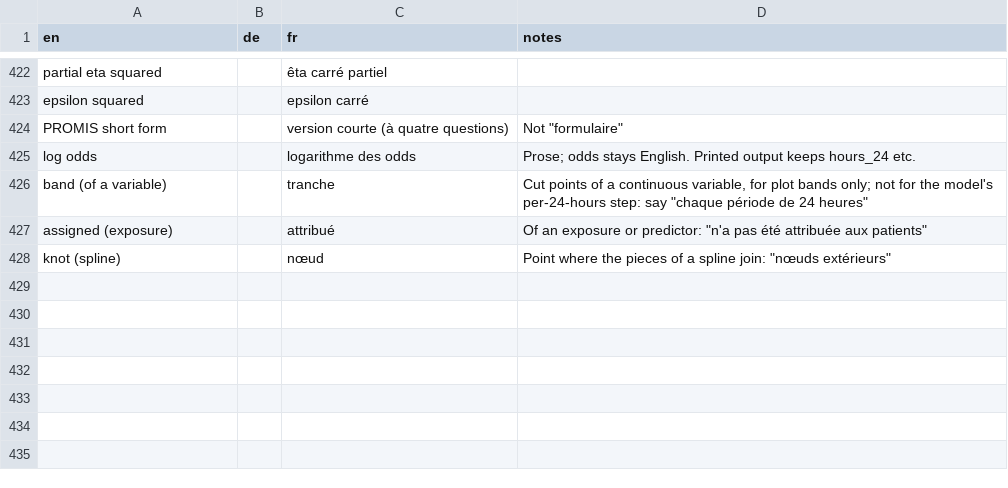
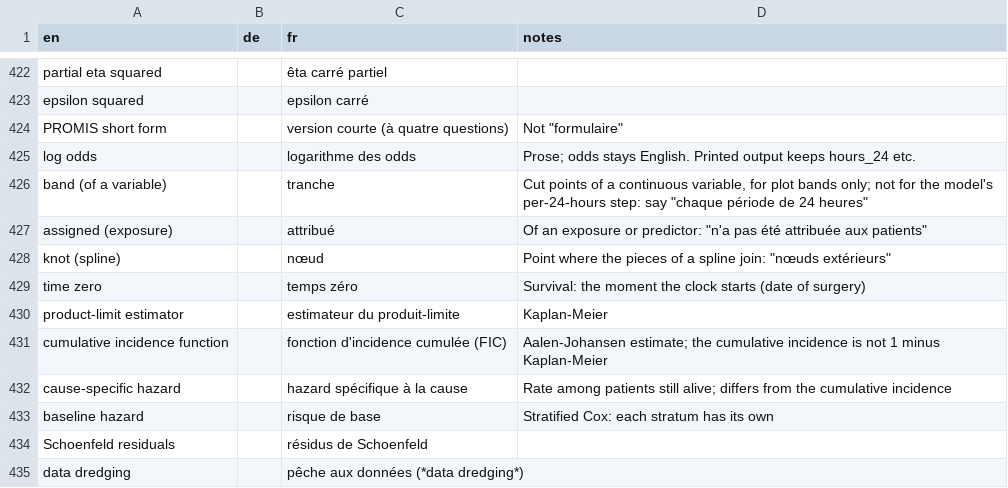
Before and after one commit to hfr-ortho/stats-formation, a CSV file: docs/glossary.csv, drawn as a sheet; only a part is shown, gaps mark what is left out.

```diff
--- a/docs/glossary.csv
+++ b/docs/glossary.csv
@@ -428 +428,8 @@ assigned (exposure),,attribué,"Of an exposure or predictor: ""n'a pas été att
 knot (spline),,nœud,"Point where the pieces of a spline join: ""nœuds extérieurs"""
+time zero,,temps zéro,"Survival: the moment the clock starts (date of surgery)"
+product-limit estimator,,estimateur du produit-limite,Kaplan-Meier
+cumulative incidence function,,fonction d'incidence cumulée (FIC),Aalen-Johansen estimate; the cumulative incidence is not 1 minus Kaplan-Meier
+cause-specific hazard,,hazard spécifique à la cause,"Rate among patients still alive; differs from the cumulative incidence"
+baseline hazard,,risque de base,Stratified Cox: each stratum has its own
+Schoenfeld residuals,,résidus de Schoenfeld,
+data dredging,,pêche aux données (*data dredging*),
```
Also changed, not shown: 12 other files.
